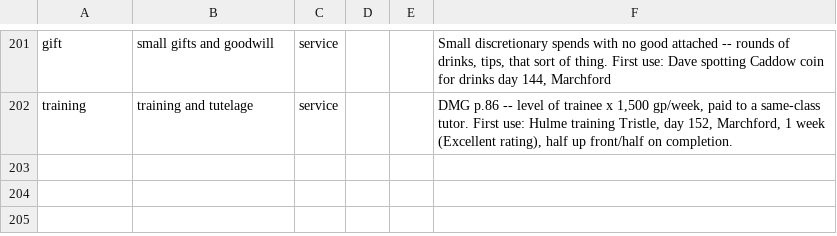
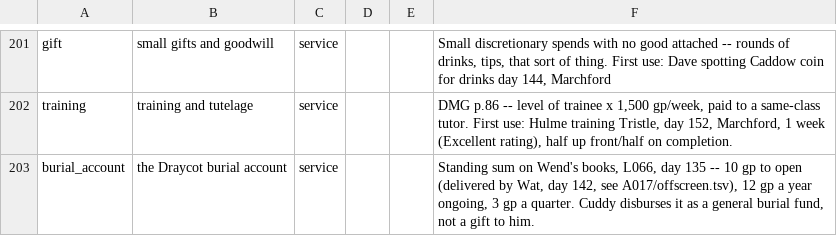
Before and after one commit to dllahr/claude_playing_advanced_dungeons_and_dragons_1st_edition, a TSV file: campaign/assets.tsv, drawn as a sheet; only a part is shown, gaps mark what is left out.

```diff
--- a/campaign/assets.tsv
+++ b/campaign/assets.tsv
@@ -202 +202,2 @@ gift	small gifts and goodwill	service			Small discretionary spends with no good
 training	training and tutelage	service			DMG p.86 -- level of trainee x 1,500 gp/week, paid to a same-class tutor. First use: Hulme training Tristle, day 152, Marchford, 1 week (Excellent rating), half up front/half on completion.
+burial_account	the Draycot burial account	service			Standing sum on Wend's books, L066, day 135 -- 10 gp to open (delivered by Wat, day 142, see A017/offscreen.tsv), 12 gp a year ongoing, 3 gp a quarter. Cuddy disburses it as a general burial fund, not a gift to him.
```
Also changed, not shown: campaign/carry.tsv, campaign/money.tsv.
